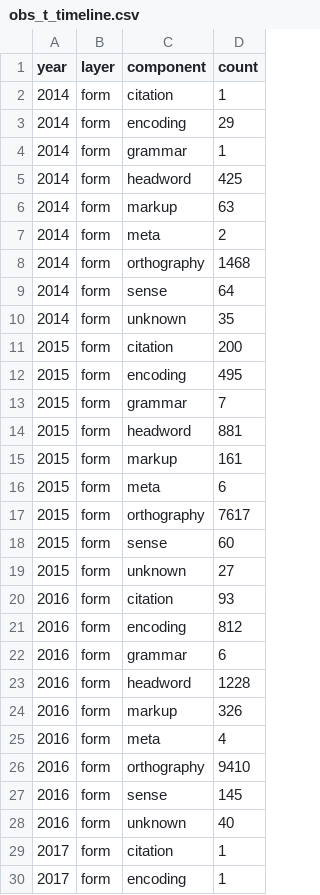
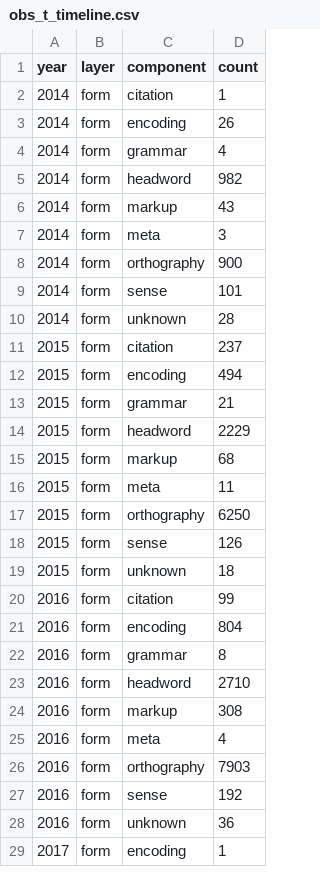
Before and after one commit to sanskrit-lexicon/csl-observatory, a CSV file: observatory/site/src/data/obs_t_timeline.csv, drawn as a sheet; only a part is shown; the diff covers the shown part only.

```diff
--- a/observatory/site/src/data/obs_t_timeline.csv
+++ b/observatory/site/src/data/obs_t_timeline.csv
@@ -2,29 +2,28 @@ year,layer,component,count
 2014,form,citation,1
-2014,form,encoding,29
-2014,form,grammar,1
-2014,form,headword,425
-2014,form,markup,63
-2014,form,meta,2
-2014,form,orthography,1468
-2014,form,sense,64
-2014,form,unknown,35
-2015,form,citation,200
-2015,form,encoding,495
-2015,form,grammar,7
-2015,form,headword,881
-2015,form,markup,161
-2015,form,meta,6
-2015,form,orthography,7617
-2015,form,sense,60
-2015,form,unknown,27
-2016,form,citation,93
-2016,form,encoding,812
-2016,form,grammar,6
-2016,form,headword,1228
-2016,form,markup,326
+2014,form,encoding,26
+2014,form,grammar,4
+2014,form,headword,982
+2014,form,markup,43
+2014,form,meta,3
+2014,form,orthography,900
+2014,form,sense,101
+2014,form,unknown,28
+2015,form,citation,237
+2015,form,encoding,494
+2015,form,grammar,21
+2015,form,headword,2229
+2015,form,markup,68
+2015,form,meta,11
+2015,form,orthography,6250
+2015,form,sense,126
+2015,form,unknown,18
+2016,form,citation,99
+2016,form,encoding,804
+2016,form,grammar,8
+2016,form,headword,2710
+2016,form,markup,308
 2016,form,meta,4
-2016,form,orthography,9410
-2016,form,sense,145
-2016,form,unknown,40
-2017,form,citation,1
+2016,form,orthography,7903
+2016,form,sense,192
+2016,form,unknown,36
 2017,form,encoding,1
```
Also changed, not shown: 20 edited cells elsewhere in this file, observatory/site/src/data/obs_t_component.csv, observatory/site/src/data/obs_t_corrector.csv, 8 other files.
